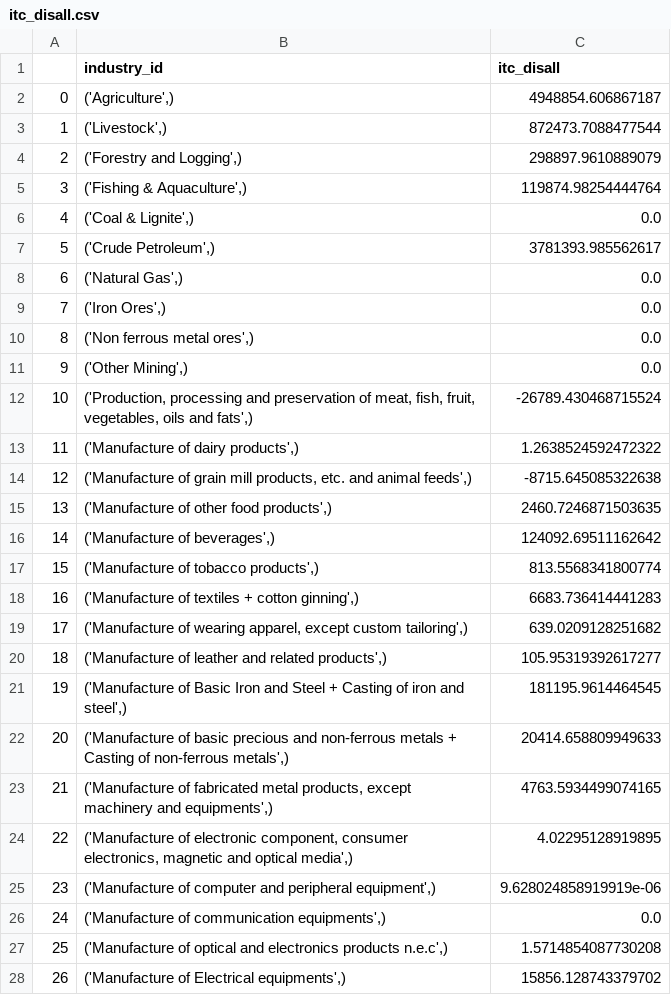
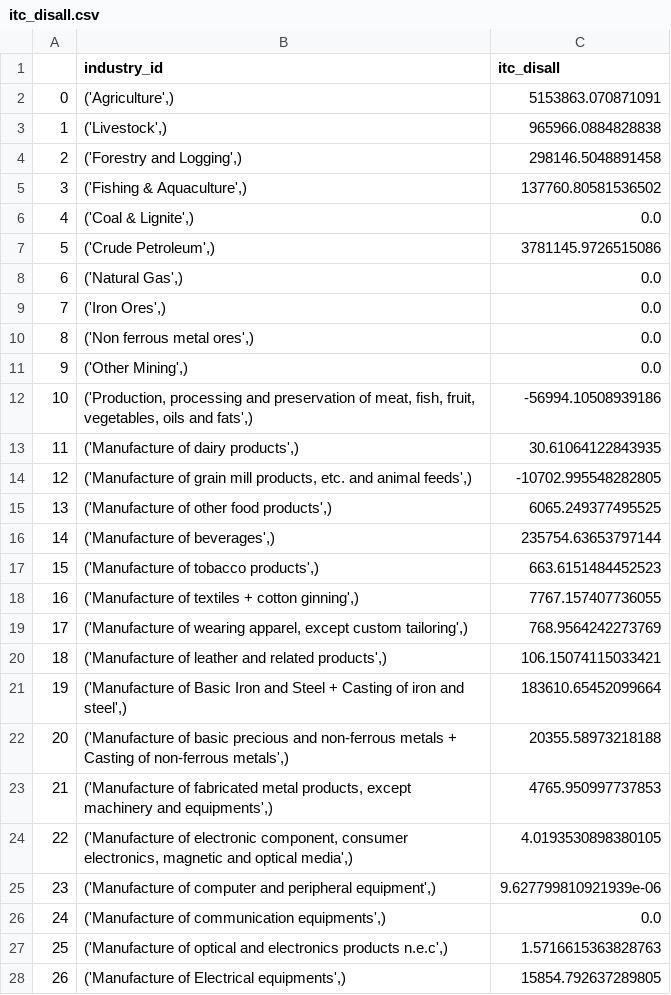
Before and after one commit to emergenzf/Revenue-Academyp, a CSV file: Output_csv/itc_disall.csv, drawn as a sheet; only a part is shown; the diff covers the shown part only.

```diff
--- a/Output_csv/itc_disall.csv
+++ b/Output_csv/itc_disall.csv
@@ -1,8 +1,8 @@
 ,industry_id,itc_disall
-0,"('Agriculture',)",4948854.606867187
-1,"('Livestock',)",872473.7088477544
-2,"('Forestry and Logging',)",298897.9610889079
-3,"('Fishing & Aquaculture',)",119874.98254444764
+0,"('Agriculture',)",5153863.070871091
+1,"('Livestock',)",965966.0884828838
+2,"('Forestry and Logging',)",298146.5048891458
+3,"('Fishing & Aquaculture',)",137760.80581536502
 4,"('Coal & Lignite',)",0.0
-5,"('Crude Petroleum',)",3781393.985562617
+5,"('Crude Petroleum',)",3781145.9726515086
 6,"('Natural Gas',)",0.0
@@ -11,18 +11,18 @@
 9,"('Other Mining',)",0.0
-10,"('Production, processing and preservation of meat, fish, fruit, vegetables, oils and fats',)",-26789.430468715524
-11,"('Manufacture of dairy products',)",1.2638524592472322
-12,"('Manufacture of grain mill products, etc. and animal feeds',)",-8715.645085322638
-13,"('Manufacture of other food products',)",2460.7246871503635
-14,"('Manufacture of beverages',)",124092.69511162642
-15,"('Manufacture of tobacco products',)",813.5568341800774
-16,"('Manufacture of textiles + cotton ginning',)",6683.736414441283
-17,"('Manufacture of wearing apparel, except custom tailoring',)",639.0209128251682
-18,"('Manufacture of leather and related products',)",105.95319392617277
-19,"('Manufacture of Basic Iron and Steel + Casting of iron and steel',)",181195.9614464545
-20,"('Manufacture of basic precious and non-ferrous metals + Casting of non-ferrous metals',)",20414.658809949633
-21,"('Manufacture of fabricated metal products, except machinery and equipments',)",4763.5934499074165
-22,"('Manufacture of electronic component, consumer electronics, magnetic and optical media',)",4.02295128919895
-23,"('Manufacture of computer and peripheral equipment',)",9.628024858919919e-06
+10,"('Production, processing and preservation of meat, fish, fruit, vegetables, oils and fats',)",-56994.10508939186
+11,"('Manufacture of dairy products',)",30.61064122843935
+12,"('Manufacture of grain mill products, etc. and animal feeds',)",-10702.995548282805
+13,"('Manufacture of other food products',)",6065.249377495525
+14,"('Manufacture of beverages',)",235754.63653797144
+15,"('Manufacture of tobacco products',)",663.6151484452523
+16,"('Manufacture of textiles + cotton ginning',)",7767.157407736055
+17,"('Manufacture of wearing apparel, except custom tailoring',)",768.9564242273769
+18,"('Manufacture of leather and related products',)",106.15074115033421
+19,"('Manufacture of Basic Iron and Steel + Casting of iron and steel',)",183610.65452099664
+20,"('Manufacture of basic precious and non-ferrous metals + Casting of non-ferrous metals',)",20355.58973218188
+21,"('Manufacture of fabricated metal products, except machinery and equipments',)",4765.950997737853
+22,"('Manufacture of electronic component, consumer electronics, magnetic and optical media',)",4.0193530898380105
+23,"('Manufacture of computer and peripheral equipment',)",9.627799810921939e-06
 24,"('Manufacture of communication equipments',)",0.0
-25,"('Manufacture of optical and electronics products n.e.c',)",1.5714854087730208
-26,"('Manufacture of Electrical equipments',)",15856.128743379702
+25,"('Manufacture of optical and electronics products n.e.c',)",1.5716615363828763
+26,"('Manufacture of Electrical equipments',)",15854.792637289805
```
Also changed, not shown: 17 edited cells elsewhere in this file, Output_csv/GST_imports.csv, Output_csv/gst_coll.csv, 6 other files.
